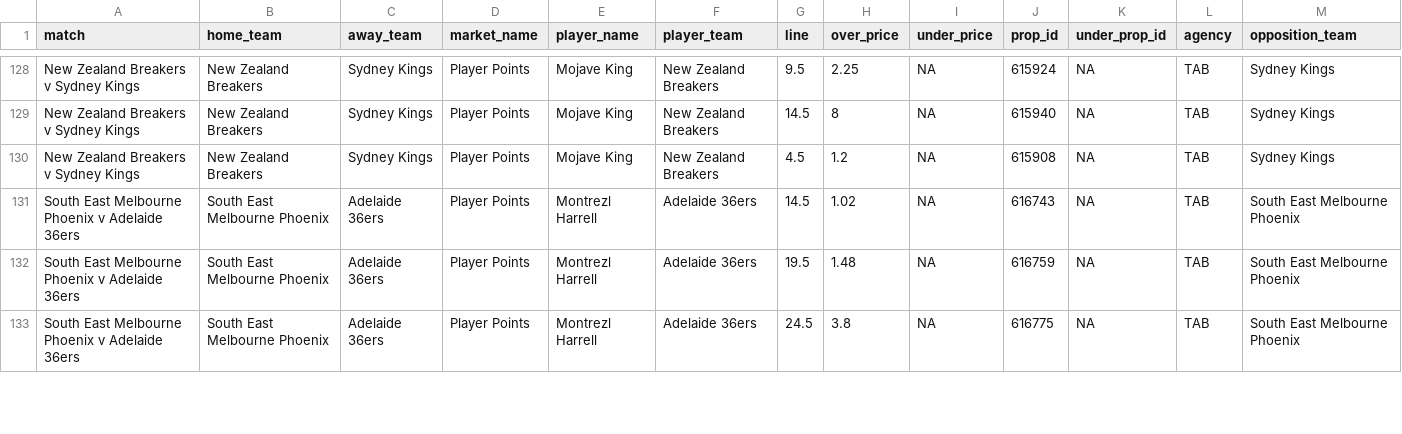
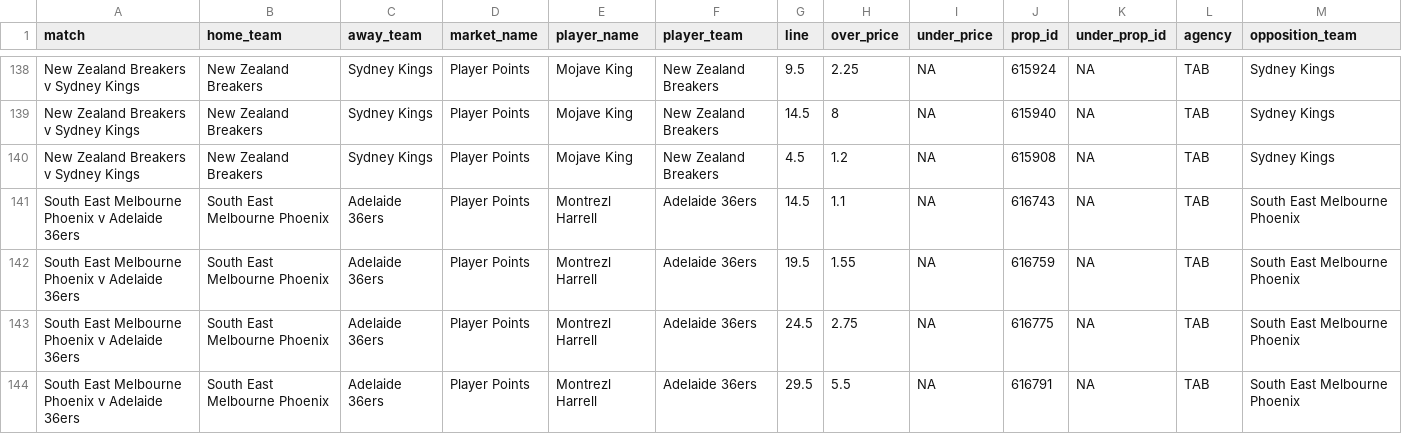
Before and after one commit to jamesbrown1417/NBL, a CSV file: Data/scraped_odds/tab_player_points.csv, drawn as a sheet; only a part is shown, gaps mark what is left out; the diff covers the shown part only.

```diff
--- a/Data/scraped_odds/tab_player_points.csv
+++ b/Data/scraped_odds/tab_player_points.csv
@@ -130,4 +140,5 @@ New Zealand Breakers v Sydney Kings,New Zealand Breakers,Sydney Kings,Player Poi
 New Zealand Breakers v Sydney Kings,New Zealand Breakers,Sydney Kings,Player Points,Mojave King,New Zealand Breakers,4.5,1.2,NA,615908,NA,TAB,Sydney Kings
-South East Melbourne Phoenix v Adelaide 36ers,South East Melbourne Phoenix,Adelaide 36ers,Player Points,Montrezl Harrell,Adelaide 36ers,14.5,1.02,NA,616743,NA,TAB,South East Melbourne Phoenix
-South East Melbourne Phoenix v Adelaide 36ers,South East Melbourne Phoenix,Adelaide 36ers,Player Points,Montrezl Harrell,Adelaide 36ers,19.5,1.48,NA,616759,NA,TAB,South East Melbourne Phoenix
-South East Melbourne Phoenix v Adelaide 36ers,South East Melbourne Phoenix,Adelaide 36ers,Player Points,Montrezl Harrell,Adelaide 36ers,24.5,3.8,NA,616775,NA,TAB,South East Melbourne Phoenix
+South East Melbourne Phoenix v Adelaide 36ers,South East Melbourne Phoenix,Adelaide 36ers,Player Points,Montrezl Harrell,Adelaide 36ers,14.5,1.1,NA,616743,NA,TAB,South East Melbourne Phoenix
+South East Melbourne Phoenix v Adelaide 36ers,South East Melbourne Phoenix,Adelaide 36ers,Player Points,Montrezl Harrell,Adelaide 36ers,19.5,1.55,NA,616759,NA,TAB,South East Melbourne Phoenix
+South East Melbourne Phoenix v Adelaide 36ers,South East Melbourne Phoenix,Adelaide 36ers,Player Points,Montrezl Harrell,Adelaide 36ers,24.5,2.75,NA,616775,NA,TAB,South East Melbourne Phoenix
+South East Melbourne Phoenix v Adelaide 36ers,South East Melbourne Phoenix,Adelaide 36ers,Player Points,Montrezl Harrell,Adelaide 36ers,29.5,5.5,NA,616791,NA,TAB,South East Melbourne Phoenix
```
Also changed, not shown: 11 added rows and 24 edited cells elsewhere in this file, Data/scraped_odds/sportsbet_player_rebounds.csv, Data/scraped_odds/tab_player_rebounds.csv, 37 other files.
